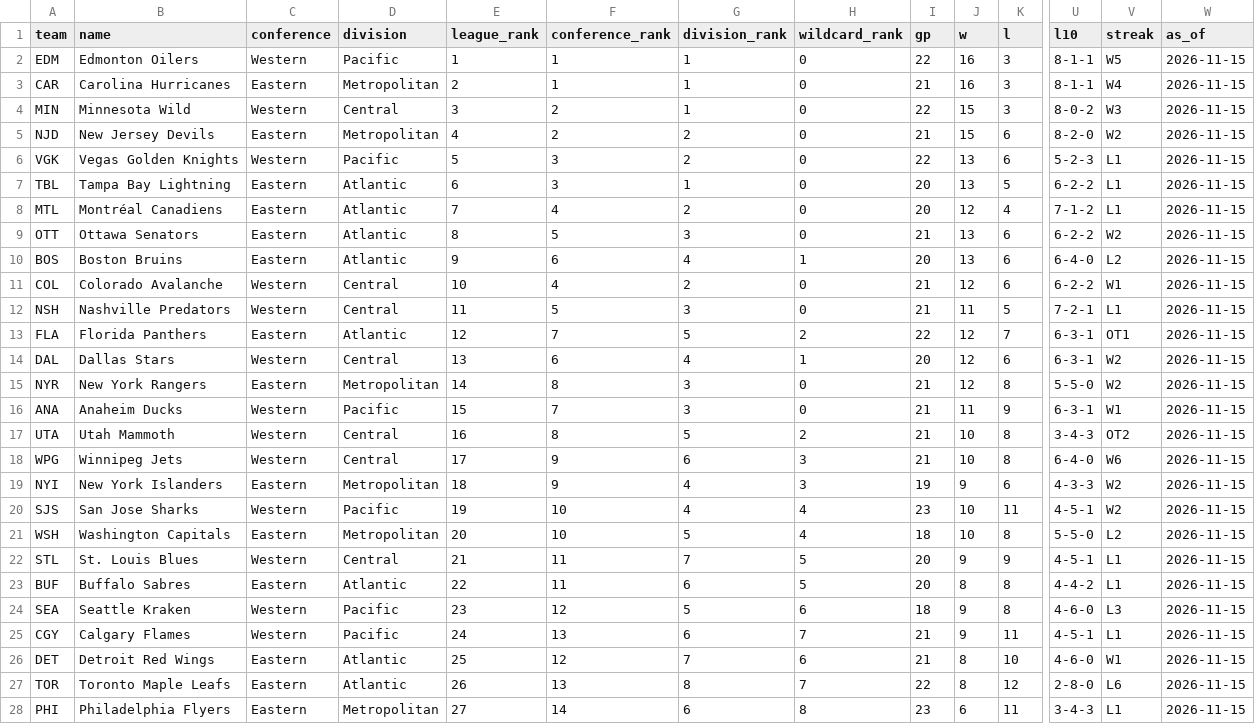
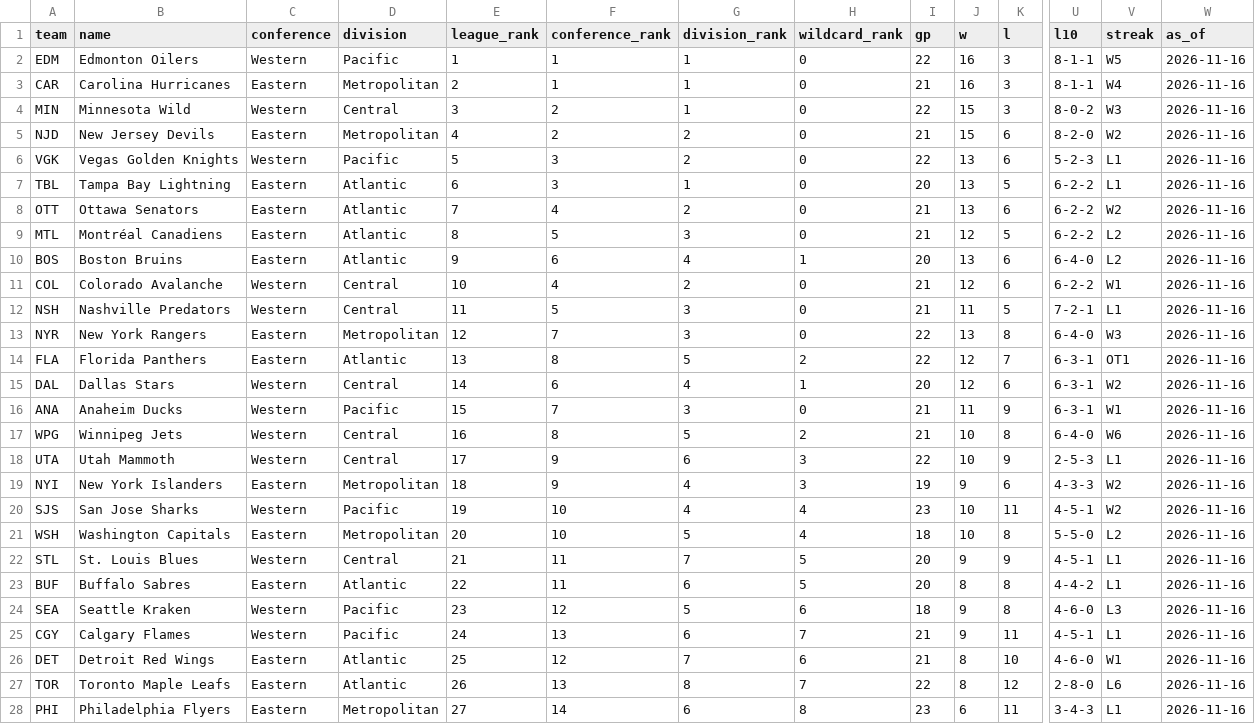
Before and after one commit to k-sufliarsky/nhl-stats, a CSV file: site/data/nhl_standings.csv, drawn as a sheet; only a part is shown, gaps mark what is left out; removed rows and columns are numbered as before the commit, all else as after; rows hold the shown columns only; the diff covers the shown part only; the diff names each change by its address in the sheet, - before the commit and + after, or states it on an @@ line.

```diff
--- a/site/data/nhl_standings.csv
+++ b/site/data/nhl_standings.csv
-W2:W7 (as_of): 2026-11-15
+W2:W7 (as_of): 2026-11-16
-row 8: MTL | Montréal Canadiens | Eastern | Atlantic | 7 | 4 | 2 | 0 | 20 | 12 | 4 | 7-1-2 | L1 | 2026-11-15
-E8 (league_rank): 8
+E8 (league_rank): 7
-F8 (conference_rank): 5
+F8 (conference_rank): 4
-G8 (division_rank): 3
+G8 (division_rank): 2
-W8 (as_of): 2026-11-15
+W8 (as_of): 2026-11-16
+row 9: MTL | Montréal Canadiens | Eastern | Atlantic | 8 | 5 | 3 | 0 | 21 | 12 | 5 | 6-2-2 | L2 | 2026-11-16
-W10:W12 (as_of): 2026-11-15
+W10:W12 (as_of): 2026-11-16
+row 13: NYR | New York Rangers | Eastern | Metropolitan | 12 | 7 | 3 | 0 | 22 | 13 | 8 | 6-4-0 | W3 | 2026-11-16
-E14 (league_rank): 12
+E14 (league_rank): 13
-F14 (conference_rank): 7
+F14 (conference_rank): 8
-W14:W15 (as_of): 2026-11-15
+W14:W15 (as_of): 2026-11-16
-E15 (league_rank): 13
+E15 (league_rank): 14
-row 15: NYR | New York Rangers | Eastern | Metropolitan | 14 | 8 | 3 | 0 | 21 | 12 | 8 | 5-5-0 | W2 | 2026-11-15
-W16 (as_of): 2026-11-15
+W16 (as_of): 2026-11-16
-row 17: UTA | Utah Mammoth | Western | Central | 16 | 8 | 5 | 2 | 21 | 10 | 8 | 3-4-3 | OT2 | 2026-11-15
-E17 (league_rank): 17
+E17 (league_rank): 16
-F17 (conference_rank): 9
+F17 (conference_rank): 8
-G17 (division_rank): 6
+G17 (division_rank): 5
-H17 (wildcard_rank): 3
+H17 (wildcard_rank): 2
-W17 (as_of): 2026-11-15
+W17 (as_of): 2026-11-16
+row 18: UTA | Utah Mammoth | Western | Central | 17 | 9 | 6 | 3 | 22 | 10 | 9 | 2-5-3 | L1 | 2026-11-16
-W19:W28 (as_of): 2026-11-15
+W19:W28 (as_of): 2026-11-16
```
Also changed, not shown: 16 edited cells elsewhere in this file, site/data/nhl_games.csv, site/data/nhl_goals.csv, 7 other files.
